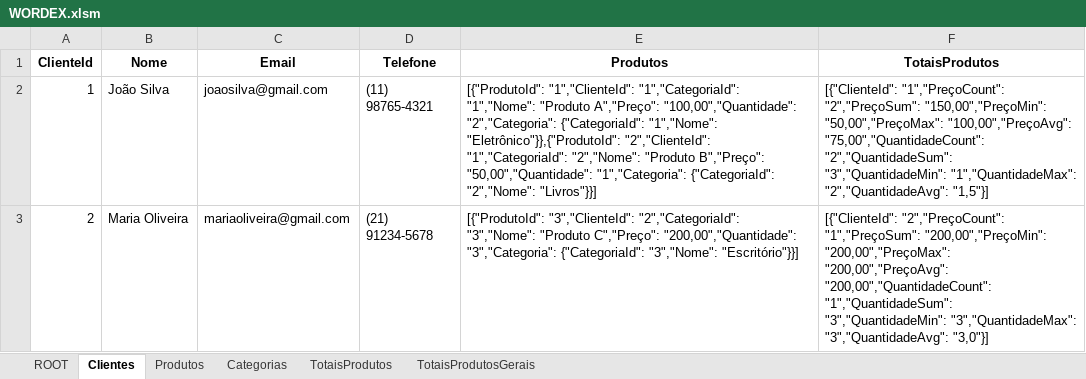
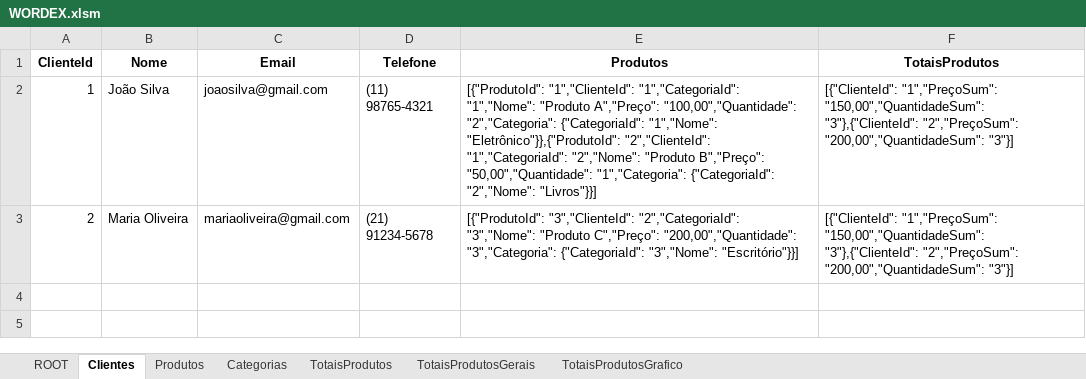
Before and after one commit to joaolabrego/WordexNew, an Excel workbook: WORDEX.xlsm, sheet Clientes, drawn as a sheet; values as stored, in another font and other column widths than the file's, no borders; the diff names each change by its address in the sheet, - before the commit and + after, or states it on an @@ line.

```diff
--- a/WORDEX.xlsm (sheet Clientes)
+++ b/WORDEX.xlsm (sheet Clientes)
+sheet tab: TotaisProdutosGrafico
-F2 (TotaisProdutos): [{"ClienteId": "1","PreçoCount": "2","PreçoSum": "150,00","PreçoMin": "50,00","PreçoMax": "100,00","PreçoAvg": "75,00","QuantidadeCount": "2","QuantidadeSum": "3","QuantidadeMin": "1","QuantidadeMax": "2","QuantidadeAvg": "1,5"}]
+F2 (TotaisProdutos): [{"ClienteId": "1","PreçoSum": "150,00","QuantidadeSum": "3"},{"ClienteId": "2","PreçoSum": "200,00","QuantidadeSum": "3"}]
-F3 (TotaisProdutos): [{"ClienteId": "2","PreçoCount": "1","PreçoSum": "200,00","PreçoMin": "200,00","PreçoMax": "200,00","PreçoAvg": "200,00","QuantidadeCount": "1","QuantidadeSum": "3","QuantidadeMin": "3","QuantidadeMax": "3","QuantidadeAvg": "3,0"}]
+F3 (TotaisProdutos): [{"ClienteId": "1","PreçoSum": "150,00","QuantidadeSum": "3"},{"ClienteId": "2","PreçoSum": "200,00","QuantidadeSum": "3"}]
```
Also changed, not shown: sheet TotaisProdutos, sheet ROOT, charts or pictures, 18 other files.
